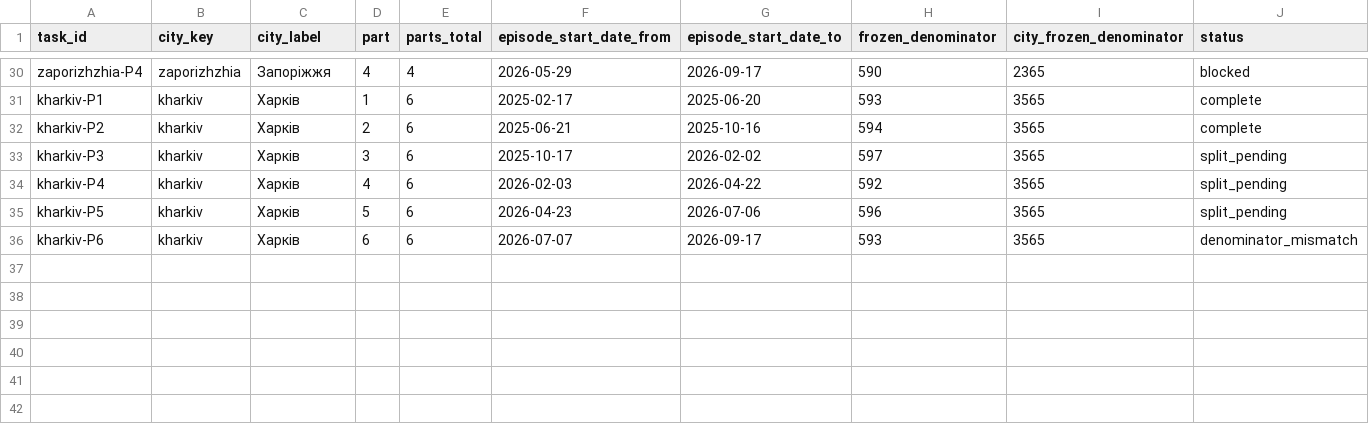
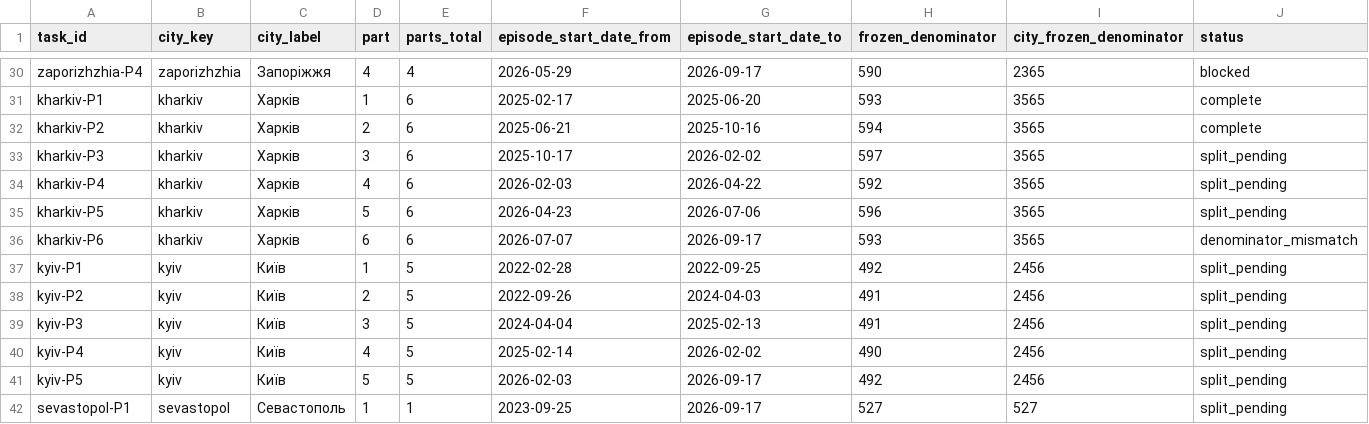
Before and after one commit to olegbalakin-cmyk/kyiv-air-alerts-grafana, a CSV file: kyiv-air-alerts-grafana/data/explosion_metric_handoff/RESEARCH_SLICES_2026-09-18.csv, drawn as a sheet; only a part is shown, gaps mark what is left out; the diff names each change by its address in the sheet, - before the commit and + after, or states it on an @@ line.

```diff
--- a/kyiv-air-alerts-grafana/data/explosion_metric_handoff/RESEARCH_SLICES_2026-09-18.csv
+++ b/kyiv-air-alerts-grafana/data/explosion_metric_handoff/RESEARCH_SLICES_2026-09-18.csv
+row 37: kyiv-P1 | kyiv | Київ | 1 | 5 | 2022-02-28 | 2022-09-25 | 492 | 2456 | split_pending
+row 38: kyiv-P2 | kyiv | Київ | 2 | 5 | 2022-09-26 | 2024-04-03 | 491 | 2456 | split_pending
+row 39: kyiv-P3 | kyiv | Київ | 3 | 5 | 2024-04-04 | 2025-02-13 | 491 | 2456 | split_pending
+row 40: kyiv-P4 | kyiv | Київ | 4 | 5 | 2025-02-14 | 2026-02-02 | 490 | 2456 | split_pending
+row 41: kyiv-P5 | kyiv | Київ | 5 | 5 | 2026-02-03 | 2026-09-17 | 492 | 2456 | split_pending
+row 42: sevastopol-P1 | sevastopol | Севастополь | 1 | 1 | 2023-09-25 | 2026-09-17 | 527 | 527 | split_pending
```
Also changed, not shown: kyiv-air-alerts-grafana/data/explosion_metric_handoff/RESEARCH_SUBSLICES_2026-09-19.csv, 12 other files.
